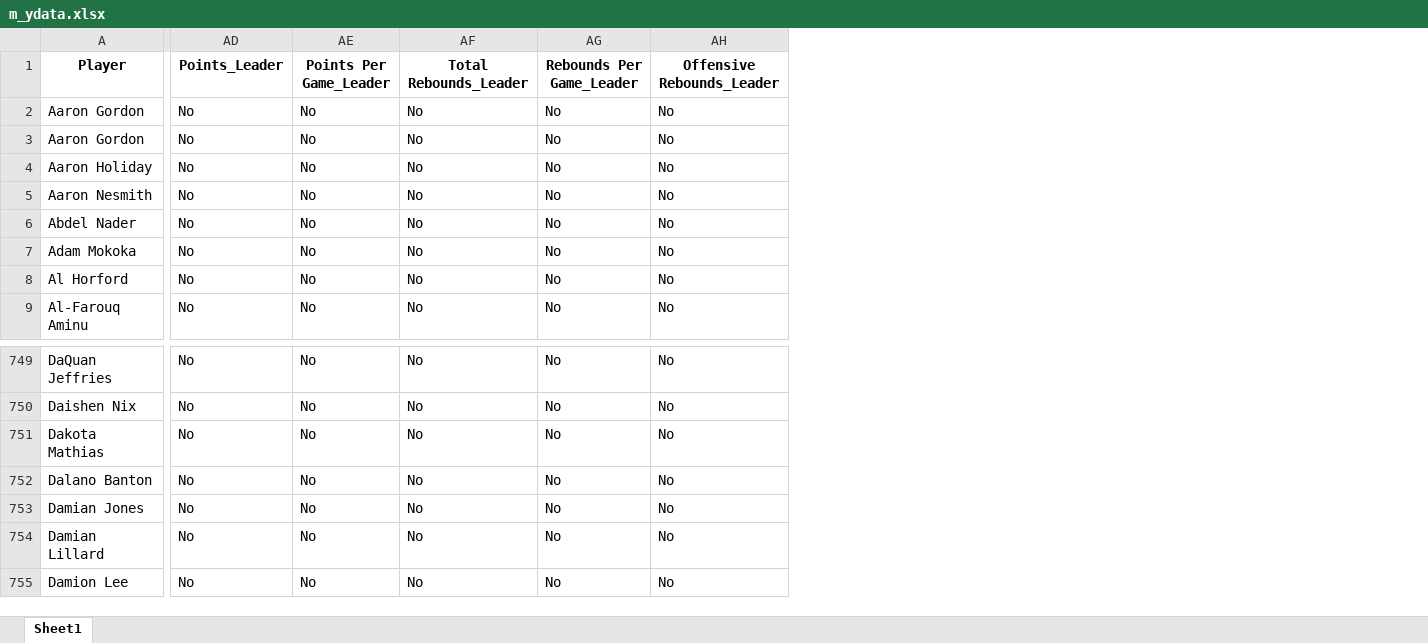
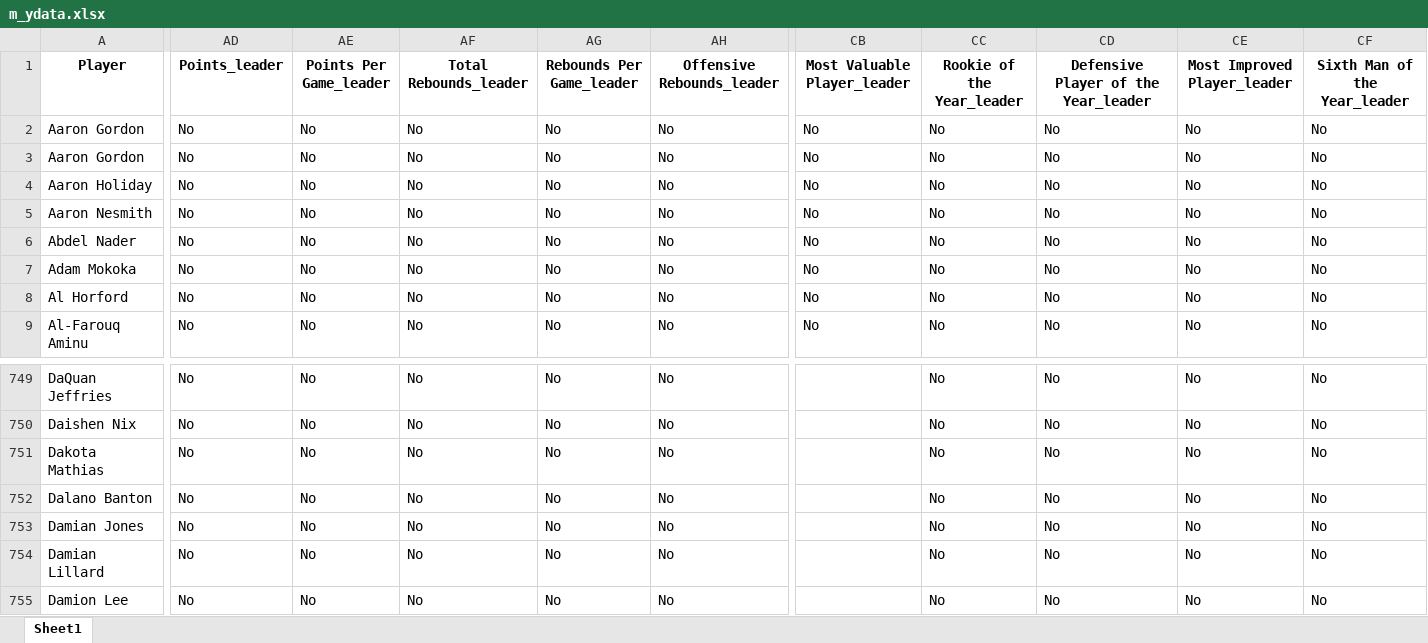
Before and after one commit to hktrn/NBA-Data-Scraper, an Excel workbook: m_ydata.xlsx, sheet Sheet1, drawn as a sheet; only a part is shown, gaps mark what is left out; values as stored, in another font and other column widths than the file's, no borders; the diff covers the shown part only; the diff names each change by its address in the sheet, - before the commit and + after, or states it on an @@ line.

```diff
--- a/m_ydata.xlsx (sheet Sheet1)
+++ b/m_ydata.xlsx (sheet Sheet1)
+column CB (Most Valuable Player_leader), rows 2-9: all No
+column CC (Rookie of the Year_leader), rows 2-9: all No; rows 749-755: all No
+column CD, rows 1-9: Defensive Player of the Year_leader | No | No | No | No | No | No | No | No; rows 749-755: all No
+column CE (Most Improved Player_leader), rows 2-9: all No; rows 749-755: all No
+column CF (Sixth Man of the Year_leader), rows 2-9: all No; rows 749-755: all No
-AD1: Points_Leader
+AD1: Points_leader
-AE1: Points Per Game_Leader
+AE1: Points Per Game_leader
-AF1: Total Rebounds_Leader
+AF1: Total Rebounds_leader
-AG1: Rebounds Per Game_Leader
+AG1: Rebounds Per Game_leader
-AH1: Offensive Rebounds_Leader
+AH1: Offensive Rebounds_leader
```
Also changed, not shown: 46 edited cells elsewhere in this sheet, 1_ydata.xlsx, 3 other files.
